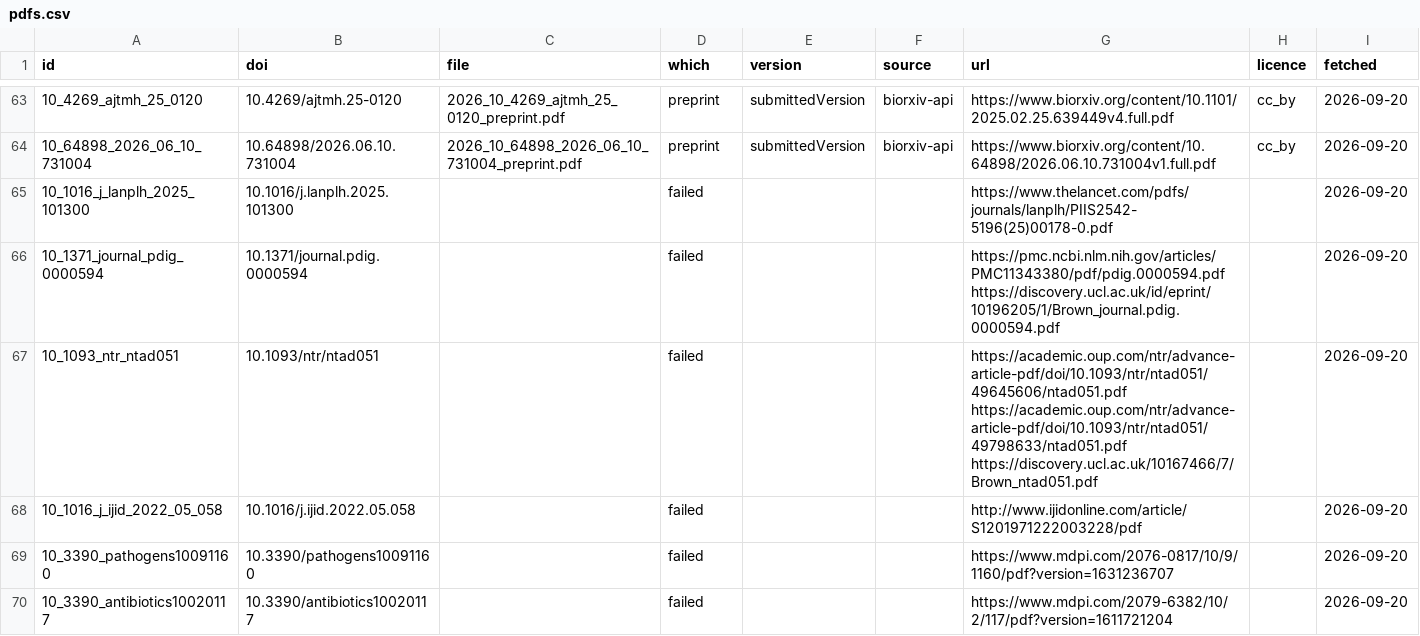
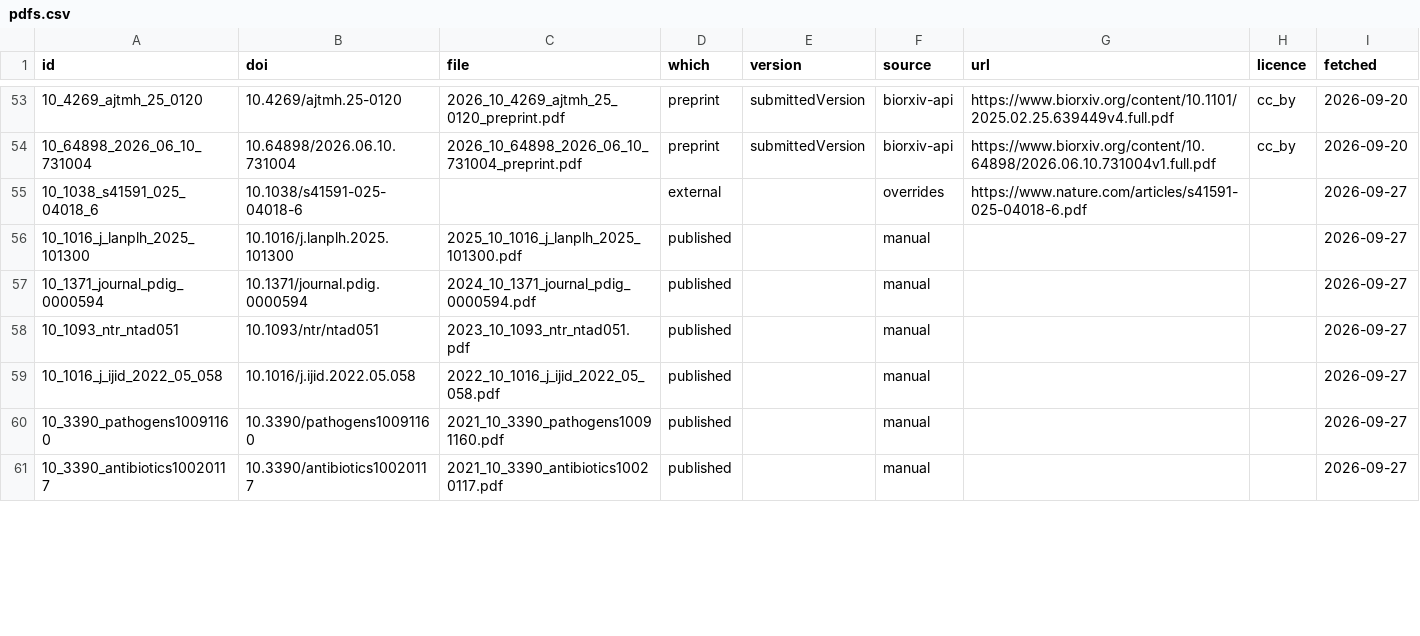
Before and after one commit to DidDrog11/website_quarto, a CSV file: data/pdfs.csv, drawn as a sheet; only a part is shown, gaps mark what is left out; the diff covers the shown part only.

Commit message:
Update PDF log after re-running fetch_pdfs.R

```diff
--- a/data/pdfs.csv
+++ b/data/pdfs.csv
@@ -64,7 +54,8 @@ id,doi,file,which,version,source,url,licence,fetched
 10_64898_2026_06_10_731004,10.64898/2026.06.10.731004,2026_10_64898_2026_06_10_731004_preprint.pdf,preprint,submittedVersion,biorxiv-api,https://www.biorxiv.org/content/10.64898/2026.06.10.731004v1.full.pdf,cc_by,2026-09-20
-10_1016_j_lanplh_2025_101300,10.1016/j.lanplh.2025.101300,,failed,,,https://www.thelancet.com/pdfs/journals/lanplh/PIIS2542-5196(25)00178-0.pdf,,2026-09-20
-10_1371_journal_pdig_0000594,10.1371/journal.pdig.0000594,,failed,,,https://pmc.ncbi.nlm.nih.gov/articles/PMC11343380/pdf/pdig.0000594.pdf https://discovery.ucl.ac.uk/id/eprint/10196205/1/Brown_journal.pdig.0000594.pdf,,2026-09-20
-10_1093_ntr_ntad051,10.1093/ntr/ntad051,,failed,,,https://academic.oup.com/ntr/advance-article-pdf/doi/10.1093/ntr/ntad051/49645606/ntad051.pdf https://academic.oup.com/ntr/advance-article-pdf/doi/10.1093/ntr/ntad051/49798633/ntad051.pdf https://discovery.ucl.ac.uk/10167466/7/Brown_ntad051.pdf,,2026-09-20
-10_1016_j_ijid_2022_05_058,10.1016/j.ijid.2022.05.058,,failed,,,http://www.ijidonline.com/article/S1201971222003228/pdf,,2026-09-20
-10_3390_pathogens10091160,10.3390/pathogens10091160,,failed,,,https://www.mdpi.com/2076-0817/10/9/1160/pdf?version=1631236707,,2026-09-20
-10_3390_antibiotics10020117,10.3390/antibiotics10020117,,failed,,,https://www.mdpi.com/2079-6382/10/2/117/pdf?version=1611721204,,2026-09-20
+10_1038_s41591_025_04018_6,10.1038/s41591-025-04018-6,,external,,overrides,https://www.nature.com/articles/s41591-025-04018-6.pdf,,2026-09-27
+10_1016_j_lanplh_2025_101300,10.1016/j.lanplh.2025.101300,2025_10_1016_j_lanplh_2025_101300.pdf,published,,manual,,,2026-09-27
+10_1371_journal_pdig_0000594,10.1371/journal.pdig.0000594,2024_10_1371_journal_pdig_0000594.pdf,published,,manual,,,2026-09-27
+10_1093_ntr_ntad051,10.1093/ntr/ntad051,2023_10_1093_ntr_ntad051.pdf,published,,manual,,,2026-09-27
+10_1016_j_ijid_2022_05_058,10.1016/j.ijid.2022.05.058,2022_10_1016_j_ijid_2022_05_058.pdf,published,,manual,,,2026-09-27
+10_3390_pathogens10091160,10.3390/pathogens10091160,2021_10_3390_pathogens10091160.pdf,published,,manual,,,2026-09-27
+10_3390_antibiotics10020117,10.3390/antibiotics10020117,2021_10_3390_antibiotics10020117.pdf,published,,manual,,,2026-09-27
```
Also changed, not shown: 11 removed rows and 22 edited cells elsewhere in this file.
